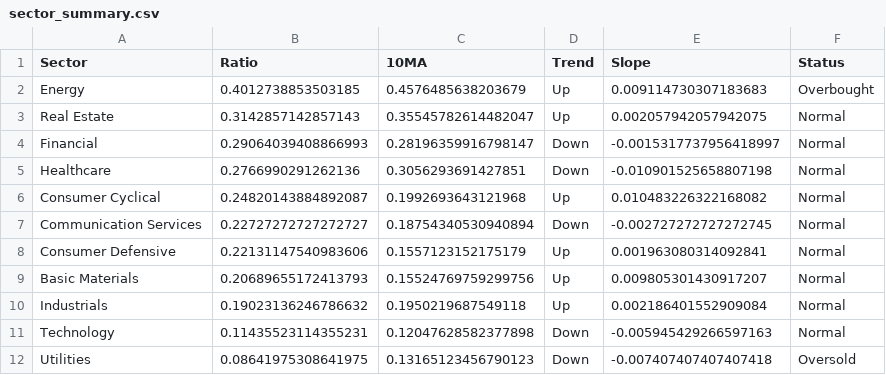
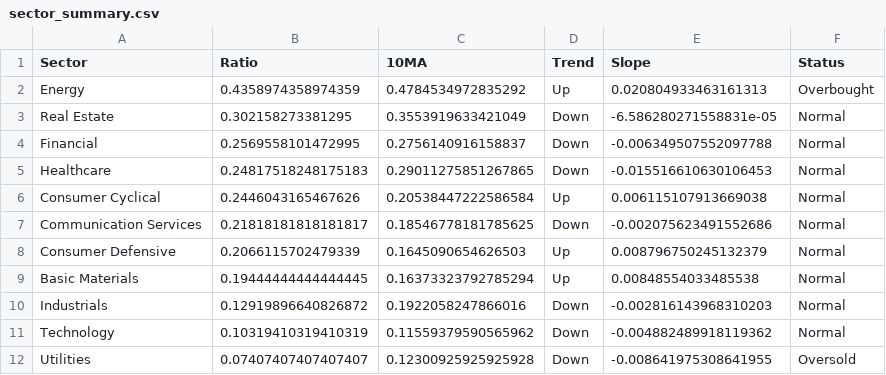
Before and after one commit to tradermonty/uptrend-dashboard, a CSV file: data/sector_summary.csv, drawn as a sheet.

```diff
--- a/data/sector_summary.csv
+++ b/data/sector_summary.csv
@@ -1,12 +1,12 @@
 Sector,Ratio,10MA,Trend,Slope,Status
-Energy,0.4012738853503185,0.4576485638203679,Up,0.009114730307183683,Overbought
-Real Estate,0.3142857142857143,0.35545782614482047,Up,0.002057942057942075,Normal
-Financial,0.29064039408866993,0.28196359916798147,Down,-0.0015317737956418997,Normal
-Healthcare,0.2766990291262136,0.3056293691427851,Down,-0.010901525658807198,Normal
-Consumer Cyclical,0.24820143884892087,0.1992693643121968,Up,0.010483226322168082,Normal
-Communication Services,0.22727272727272727,0.18754340530940894,Down,-0.002727272727272745,Normal
-Consumer Defensive,0.22131147540983606,0.1557123152175179,Up,0.001963080314092841,Normal
-Basic Materials,0.20689655172413793,0.15524769759299756,Up,0.009805301430917207,Normal
-Industrials,0.19023136246786632,0.1950219687549118,Up,0.002186401552909084,Normal
-Technology,0.11435523114355231,0.12047628582377898,Down,-0.005945429266597163,Normal
-Utilities,0.08641975308641975,0.13165123456790123,Down,-0.007407407407407418,Oversold
+Energy,0.4358974358974359,0.4784534972835292,Up,0.020804933463161313,Overbought
+Real Estate,0.302158273381295,0.3553919633421049,Down,-6.586280271558831e-05,Normal
+Financial,0.2569558101472995,0.2756140916158837,Down,-0.006349507552097788,Normal
+Healthcare,0.24817518248175183,0.29011275851267865,Down,-0.015516610630106453,Normal
+Consumer Cyclical,0.2446043165467626,0.20538447222586584,Up,0.006115107913669038,Normal
+Communication Services,0.21818181818181817,0.18546778181785625,Down,-0.002075623491552686,Normal
+Consumer Defensive,0.2066115702479339,0.1645090654626503,Up,0.008796750245132379,Normal
+Basic Materials,0.19444444444444445,0.16373323792785294,Up,0.00848554033485538,Normal
+Industrials,0.12919896640826872,0.1922058247866016,Down,-0.002816143968310203,Normal
+Technology,0.10319410319410319,0.11559379590565962,Down,-0.004882489918119362,Normal
+Utilities,0.07407407407407407,0.12300925925925928,Down,-0.008641975308641955,Oversold
```
Also changed, not shown: data/industry_summary.csv, data/sector_dispersion.csv, 2 other files.
